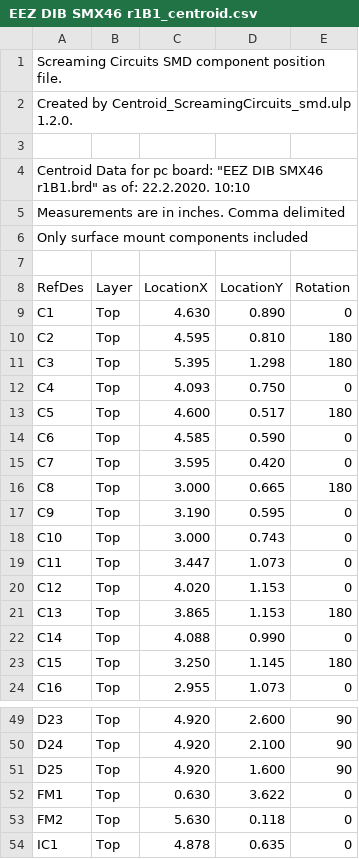
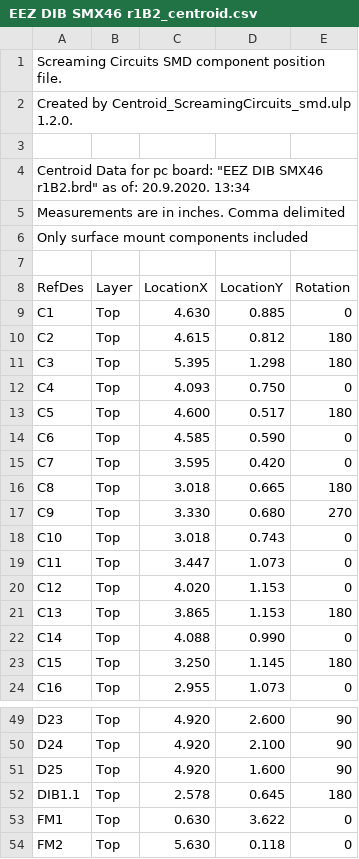
Before and after one commit to eez-open/dib-smx46, a CSV file: Gerber files/Centroid files/EEZ DIB SMX46 r1B2_centroid.csv (was Gerber files/Centroid files/EEZ DIB SMX46 r1B1_centroid.csv), drawn as a sheet; only a part is shown, gaps mark what is left out; the shorter side is filled out with more unchanged rows.

Commit message:
Gerbers update

```diff
--- a/Gerber files/Centroid files/EEZ DIB SMX46 r1B1_centroid.csv
+++ b/Gerber files/Centroid files/EEZ DIB SMX46 r1B2_centroid.csv
@@ -3,3 +3,3 @@ Created by Centroid_ScreamingCircuits_smd.ulp 1.2.0.
 
-Centroid Data for pc board: "EEZ DIB SMX46 r1B1.brd" as of: 22.2.2020. 10:10
+Centroid Data for pc board: "EEZ DIB SMX46 r1B2.brd" as of: 20.9.2020. 13:34
 Measurements are in inches. Comma delimited
@@ -8,4 +8,4 @@ Only surface mount components included
 RefDes,Layer,LocationX,LocationY,Rotation
-C1,Top,4.630,0.890,0
-C2,Top,4.595,0.810,180
+C1,Top,4.630,0.885,0
+C2,Top,4.615,0.812,180
 C3,Top,5.395,1.298,180
@@ -15,5 +15,5 @@ C6,Top,4.585,0.590,0
 C7,Top,3.595,0.420,0
-C8,Top,3.000,0.665,180
-C9,Top,3.190,0.595,0
-C10,Top,3.000,0.743,0
+C8,Top,3.018,0.665,180
+C9,Top,3.330,0.680,270
+C10,Top,3.018,0.743,0
 C11,Top,3.447,1.073,0
@@ -51,2 +51,3 @@ D24,Top,4.920,2.100,90
 D25,Top,4.920,1.600,90
+DIB1.1,Top,2.578,0.645,180
 FM1,Top,0.630,3.622,0
```
Also changed, not shown: 9 other files.
